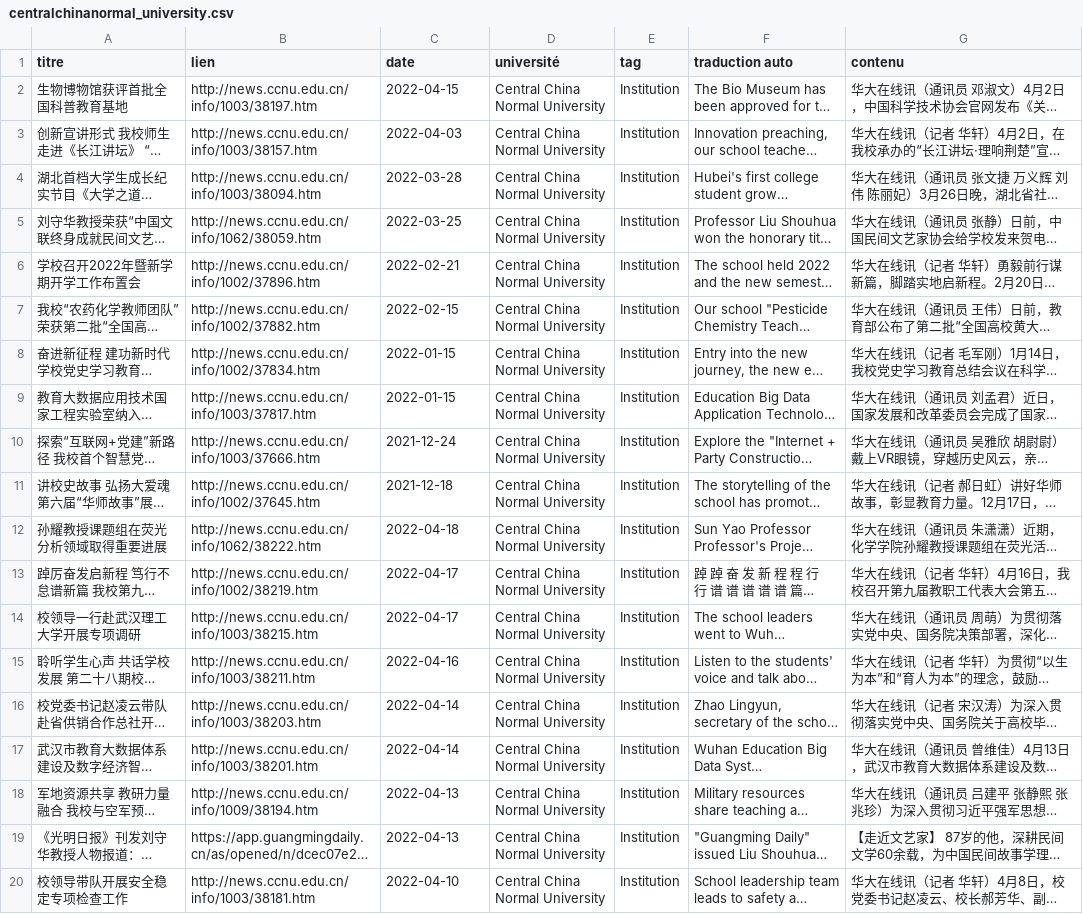
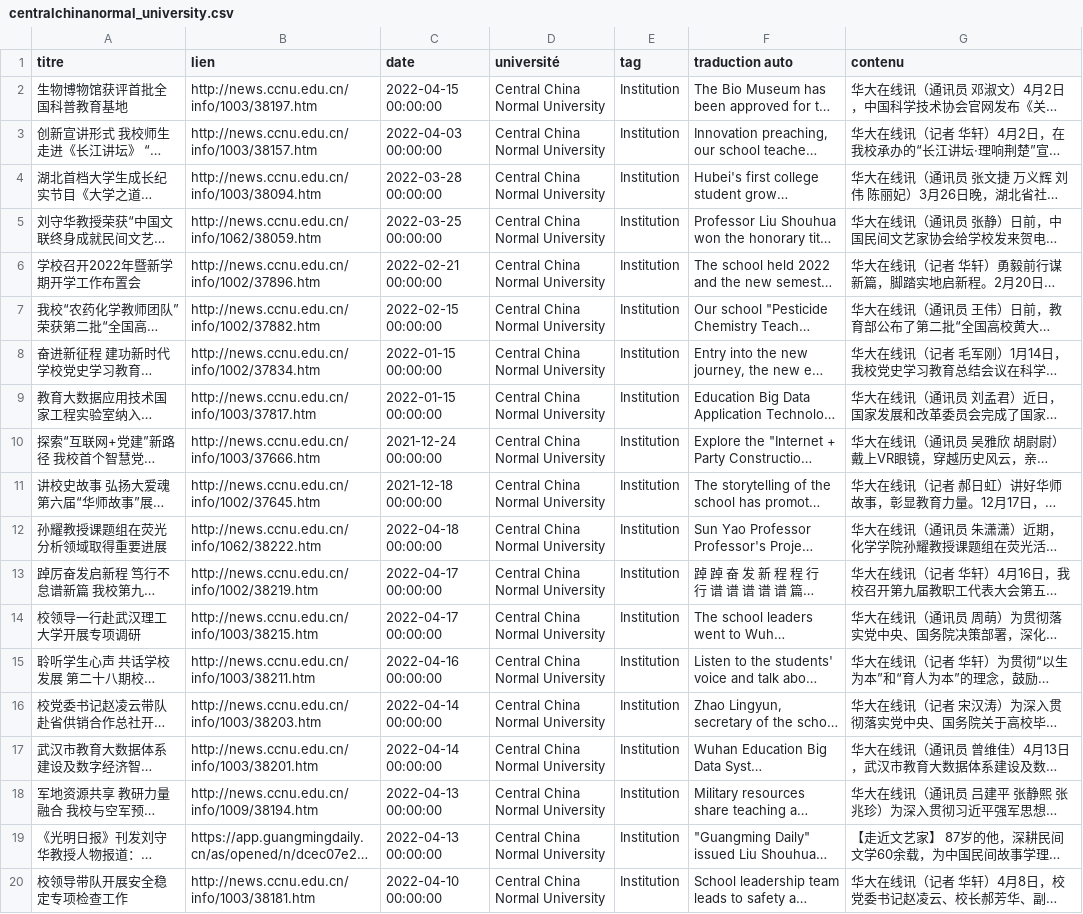
Before and after one commit to kudoeil/Hubei_universities_veille, a CSV file: universities/centralchinanormal_university.csv, drawn as a sheet; long unchanged cells end in …; the diff names each change by its address in the sheet, - before the commit and + after, or states it on an @@ line.

Commit message:
màj données

```diff
--- a/universities/centralchinanormal_university.csv
+++ b/universities/centralchinanormal_university.csv
-C2 (date): 2022-04-15
+C2 (date): 2022-04-15 00:00:00
-C3 (date): 2022-04-03
+C3 (date): 2022-04-03 00:00:00
-C4 (date): 2022-03-28
+C4 (date): 2022-03-28 00:00:00
-C5 (date): 2022-03-25
+C5 (date): 2022-03-25 00:00:00
-C6 (date): 2022-02-21
+C6 (date): 2022-02-21 00:00:00
-C7 (date): 2022-02-15
+C7 (date): 2022-02-15 00:00:00
-C8:C9 (date): 2022-01-15
+C8:C9 (date): 2022-01-15 00:00:00
-C10 (date): 2021-12-24
+C10 (date): 2021-12-24 00:00:00
-C11 (date): 2021-12-18
+C11 (date): 2021-12-18 00:00:00
-C12 (date): 2022-04-18
+C12 (date): 2022-04-18 00:00:00
-C13:C14 (date): 2022-04-17
+C13:C14 (date): 2022-04-17 00:00:00
-C15 (date): 2022-04-16
+C15 (date): 2022-04-16 00:00:00
-C16:C17 (date): 2022-04-14
+C16:C17 (date): 2022-04-14 00:00:00
-C18:C19 (date): 2022-04-13
+C18:C19 (date): 2022-04-13 00:00:00
-C20 (date): 2022-04-10
+C20 (date): 2022-04-10 00:00:00
```
